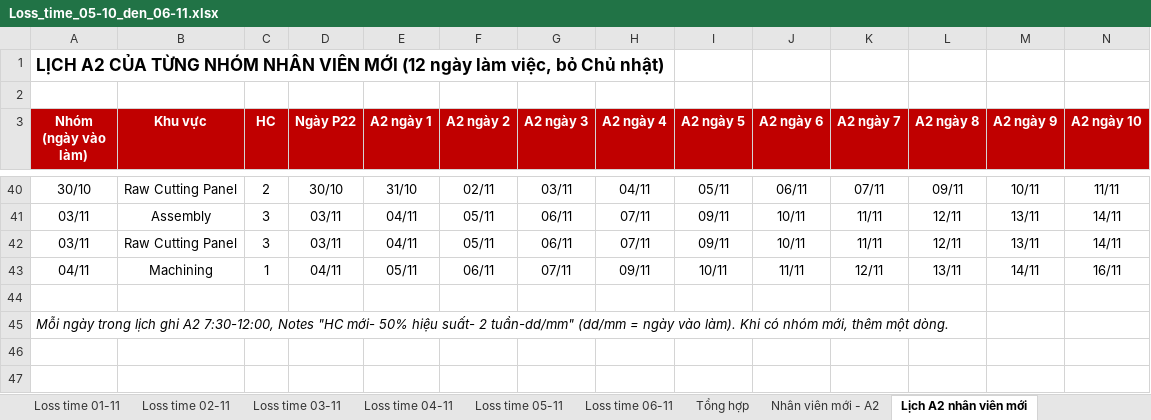
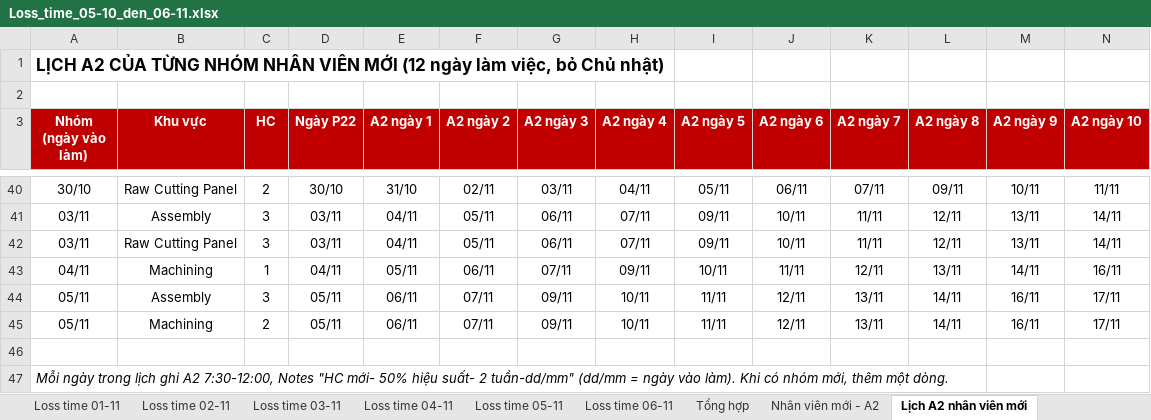
Before and after one commit to Aurora241/Rochdale-Spears, an Excel workbook: loss-time/outputs/Loss_time_05-10_den_06-11.xlsx, sheet Lịch A2 nhân viên mới, drawn as a sheet; only a part is shown, gaps mark what is left out; values as stored, in another font and other column widths than the file's, no borders; rows hold the shown columns only; the diff names each change by its address in the sheet, - before the commit and + after, or states it on an @@ line.

```diff
--- a/loss-time/outputs/Loss_time_05-10_den_06-11.xlsx (sheet Lịch A2 nhân viên mới)
+++ b/loss-time/outputs/Loss_time_05-10_den_06-11.xlsx (sheet Lịch A2 nhân viên mới)
+row 44: 05/11 | Assembly | 3 | 05/11 | 06/11 | 07/11 | 09/11 | 10/11 | 11/11 | 12/11 | 13/11 | 14/11 | 16/11 | 17/11
+row 45: 05/11 | Machining | 2 | 05/11 | 06/11 | 07/11 | 09/11 | 10/11 | 11/11 | 12/11 | 13/11 | 14/11 | 16/11 | 17/11
```
Also changed, not shown: sheet Nhân viên mới - A2, sheet Loss time 06-11, sheet Loss time 05-11, sheet Tổng hợp, formulas that keep their value, loss-time/outputs/Nhap_lieu_05-10_den_06-11.xlsx, loss-time/outputs/Nhap_lieu_theo_bo_phan_02-11_den_06-11.xlsx, 2 other files.
